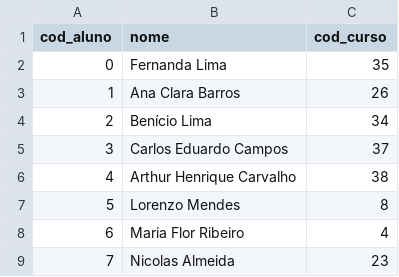
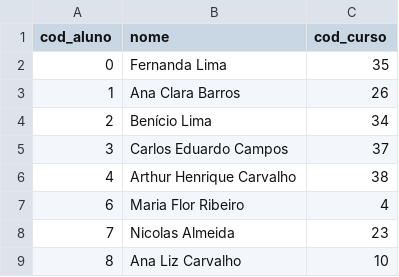
Before and after one commit to mmtmn/APS-2020, a CSV file: database/aluno.csv, drawn as a sheet; only a part is shown; the shorter side is filled out with more unchanged rows; the diff names each change by its address in the sheet, - before the commit and + after, or states it on an @@ line.

```diff
--- a/database/aluno.csv
+++ b/database/aluno.csv
-row 7: 5 | Lorenzo Mendes | 8
```
Also changed, not shown: 4 other files.
